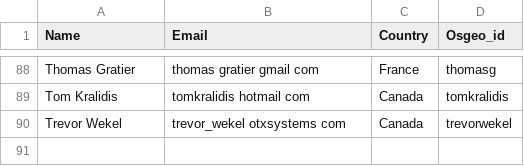
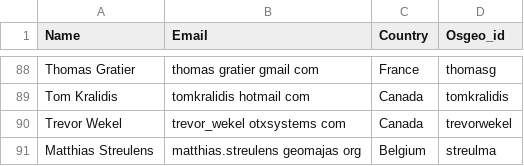
Before and after one commit to OSGeo/OSGeoLive-doc, a CSV file: contributors.csv, drawn as a sheet; only a part is shown, gaps mark what is left out; the diff names each change by its address in the sheet, - before the commit and + after, or states it on an @@ line.

Commit message:
Added streulma
git-svn-id: http://svn.osgeo.org/osgeo/livedvd/gisvm/trunk/doc@11044 7da46fd8-bd2a-0410-a152-cf9810cf5b10

```diff
--- a/contributors.csv
+++ b/contributors.csv
+row 91: Matthias Streulens | matthias.streulens geomajas org | Belgium | streulma
```
